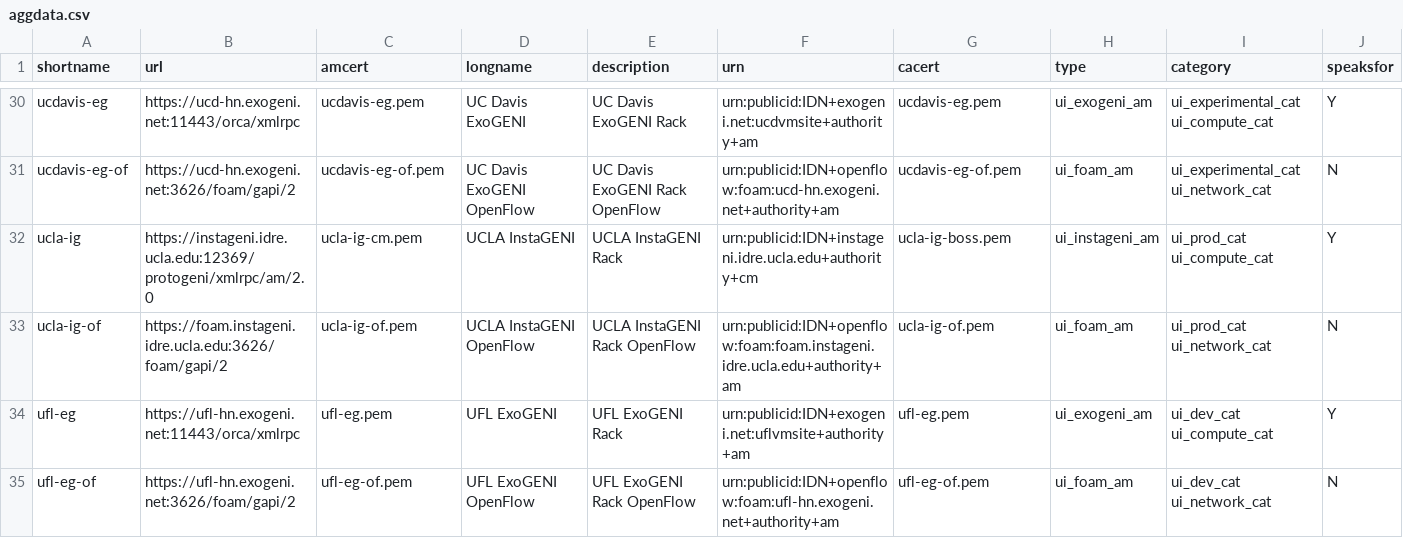
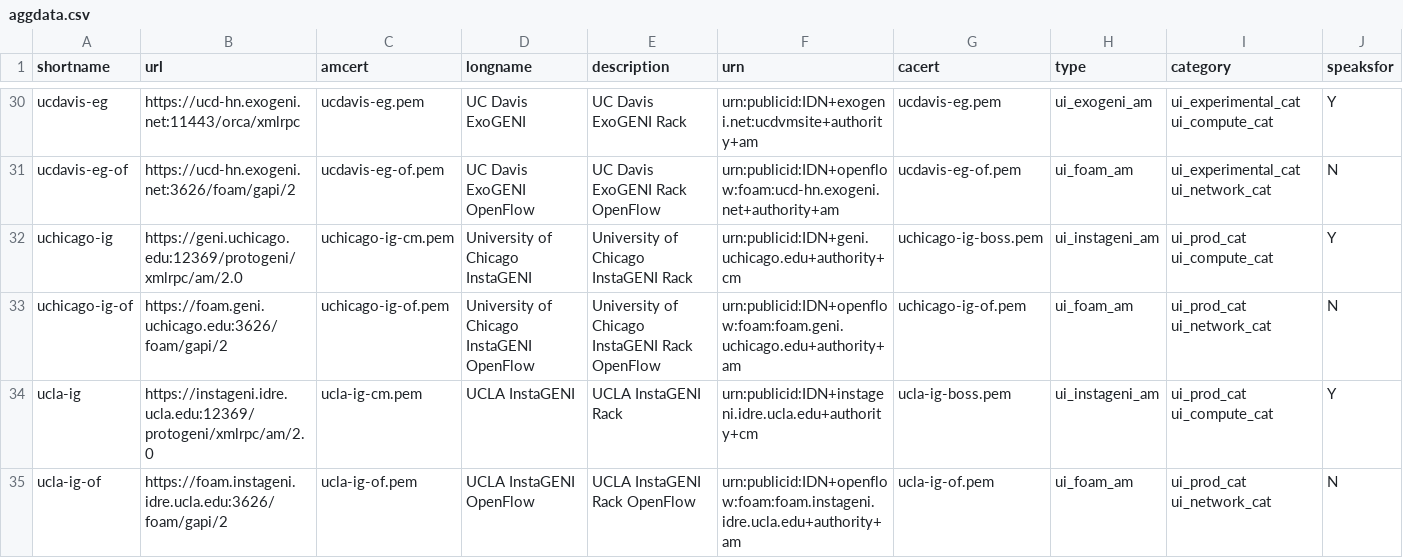
Before and after one commit to GENI-NSF/geni-ch, a CSV file: data/sr/aggdata.csv, drawn as a sheet; only a part is shown, gaps mark what is left out; the shorter side is filled out with more unchanged rows; the diff names each change by its address in the sheet, - before the commit and + after, or states it on an @@ line.

Commit message:
Add University of Chicago InstaGENI.

```diff
--- a/data/sr/aggdata.csv
+++ b/data/sr/aggdata.csv
+row 32: uchicago-ig | https://geni.uchicago.edu:12369/protogeni/xmlrpc/am/2.0 | uchicago-ig-cm.pem | University of Chicago InstaGENI | University of Chicago InstaGENI Rack | urn:publicid:IDN+geni.uchicago.edu+authority+cm | uchicago-ig-boss.pem | ui_instageni_am | ui_prod_cat ui_compute_cat | Y
+row 33: uchicago-ig-of | https://foam.geni.uchicago.edu:3626/foam/gapi/2 | uchicago-ig-of.pem | University of Chicago InstaGENI OpenFlow | University of Chicago InstaGENI Rack OpenFlow | urn:publicid:IDN+openflow:foam:foam.geni.uchicago.edu+authority+am | uchicago-ig-of.pem | ui_foam_am | ui_prod_cat ui_network_cat | N
```
Also changed, not shown: 6 other files.
